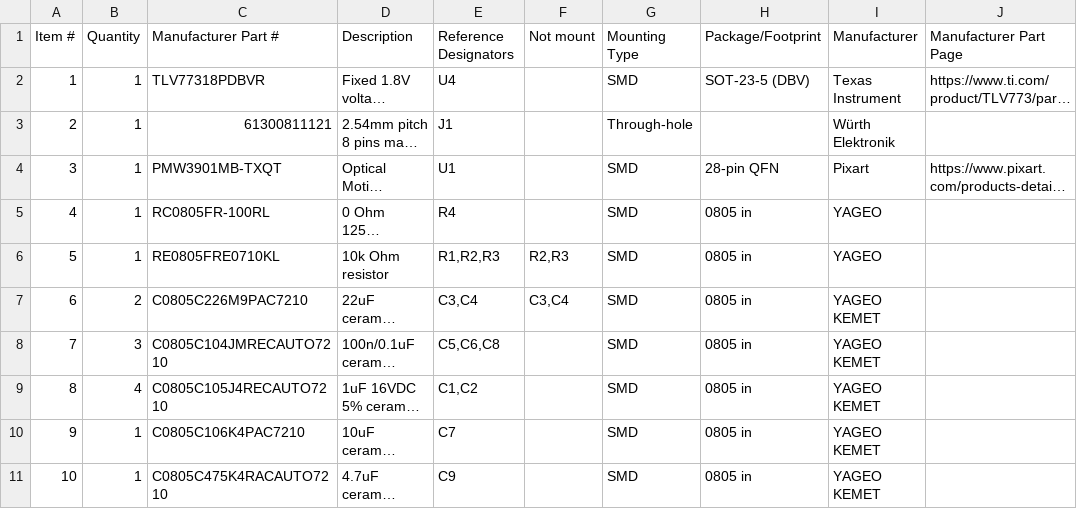
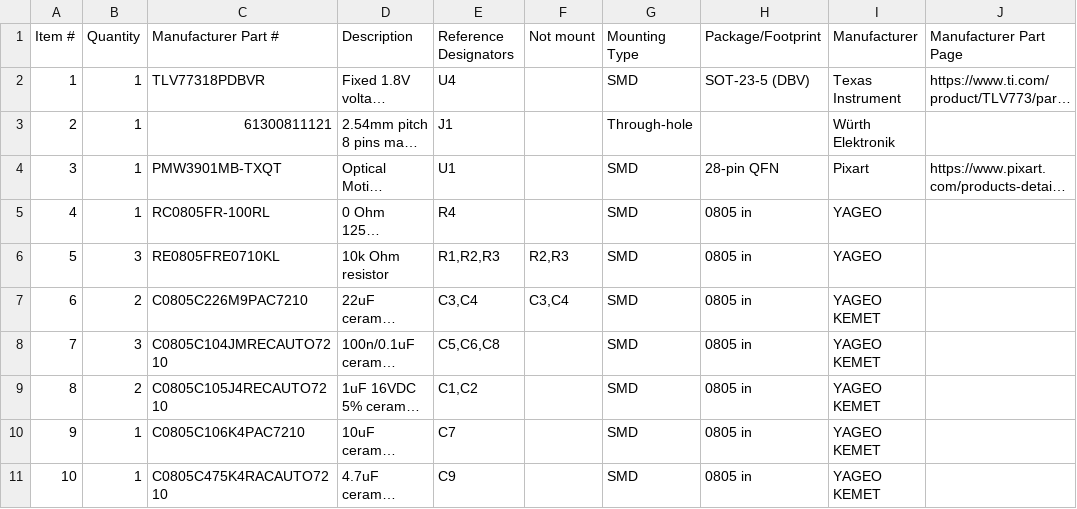
Before and after one commit to engemil/engemil_pmw3901mb_hardware, a CSV file: bom.csv, drawn as a sheet; only a part is shown; long unchanged cells end in …; the diff names each change by its address in the sheet, - before the commit and + after, or states it on an @@ line.

Commit message:
Corrected BOM for version 2

```diff
--- a/bom.csv
+++ b/bom.csv
-B6 (Quantity): 1
+B6 (Quantity): 3
-B9 (Quantity): 4
+B9 (Quantity): 2
```
